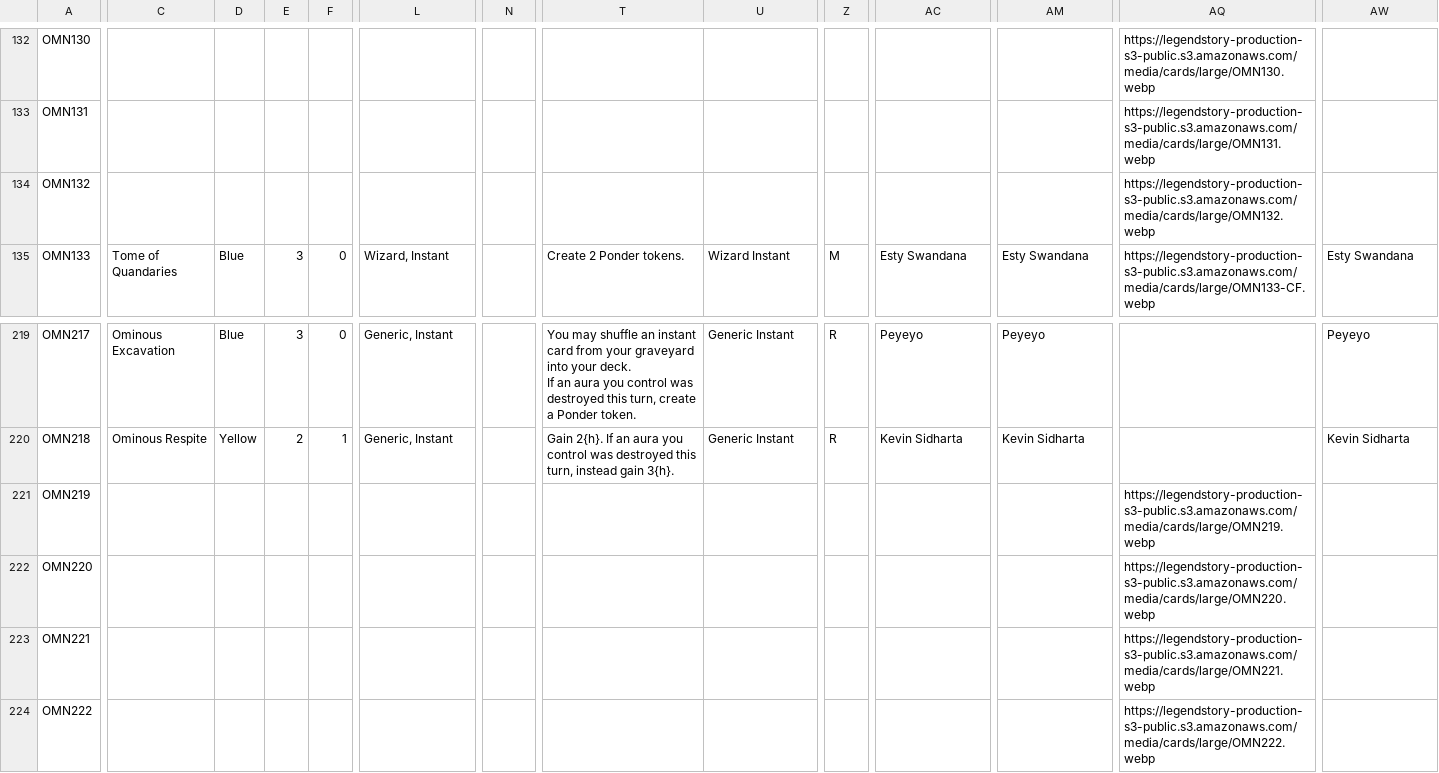
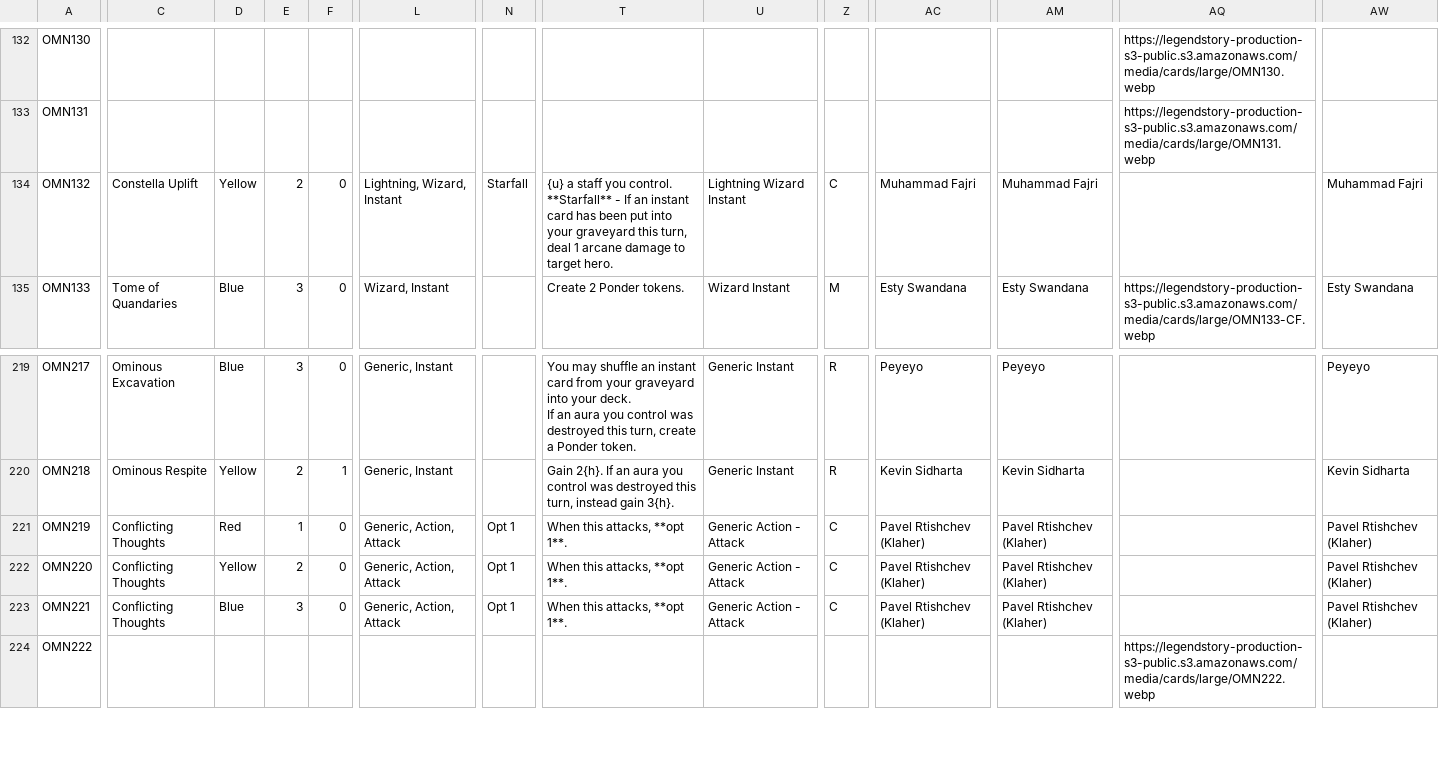
Before and after one commit to fabrary/cards, a CSV file: packages/cards/scripts/Spoiled/Flesh and Blood Spoiler Card Data - OMN.csv, drawn as a sheet; only a part is shown, gaps mark what is left out; ↵ is a line break in a cell; the diff covers the shown part only; the diff names each change by its address in the sheet, - before the commit and + after, or states it on an @@ line.

Commit message:
add cards

```diff
--- a/packages/cards/scripts/Spoiled/Flesh and Blood Spoiler Card Data - OMN.csv
+++ b/packages/cards/scripts/Spoiled/Flesh and Blood Spoiler Card Data - OMN.csv
-C134: (empty)
+C134: Constella Uplift
-D134: (empty)
+D134: Yellow
-E134: (empty)
+E134: 2
-F134: (empty)
+F134: 0
-L134: (empty)
+L134: Lightning, Wizard, Instant
-N134: (empty)
+N134: Starfall
-T134: (empty)
+T134: {u} a staff you control. ↵ **Starfall** - If an instant card has been put into your graveyard this turn, deal 1 arcane damage to target hero.
-U134: (empty)
+U134: Lightning Wizard Instant
-Z134: (empty)
+Z134: C
-AC134: (empty)
+AC134: Muhammad Fajri
-AM134: (empty)
+AM134: Muhammad Fajri
-AQ134: https://legendstory-production-s3-public.s3.amazonaws.com/media/cards/large/OMN132.webp
+AQ134: (empty)
-AW134: (empty)
+AW134: Muhammad Fajri
-C221:C223: (empty)
+C221:C223: Conflicting Thoughts
-D221: (empty)
+D221: Red
-E221: (empty)
+E221: 1
-F221:F223: (empty)
+F221:F223: 0
-L221:L223: (empty)
+L221:L223: Generic, Action, Attack
-N221:N223: (empty)
+N221:N223: Opt 1
-T221:T223: (empty)
+T221:T223: When this attacks, **opt 1**.
-U221:U223: (empty)
+U221:U223: Generic Action - Attack
-Z221:Z223: (empty)
+Z221:Z223: C
-AC221:AC223: (empty)
+AC221:AC223: Pavel Rtishchev (Klaher)
-AM221:AM223: (empty)
+AM221:AM223: Pavel Rtishchev (Klaher)
-AQ221: https://legendstory-production-s3-public.s3.amazonaws.com/media/cards/large/OMN219.webp
+AQ221: (empty)
-AW221:AW223: (empty)
+AW221:AW223: Pavel Rtishchev (Klaher)
-D222: (empty)
+D222: Yellow
-E222: (empty)
+E222: 2
-AQ222: https://legendstory-production-s3-public.s3.amazonaws.com/media/cards/large/OMN220.webp
+AQ222: (empty)
-D223: (empty)
+D223: Blue
-E223: (empty)
+E223: 3
-AQ223: https://legendstory-production-s3-public.s3.amazonaws.com/media/cards/large/OMN221.webp
+AQ223: (empty)
```
Also changed, not shown: 68 edited cells elsewhere in this file, packages/cards/scripts/Spoiled/Flesh and Blood Spoiler Card Data - GEM.csv, 7 other files.
